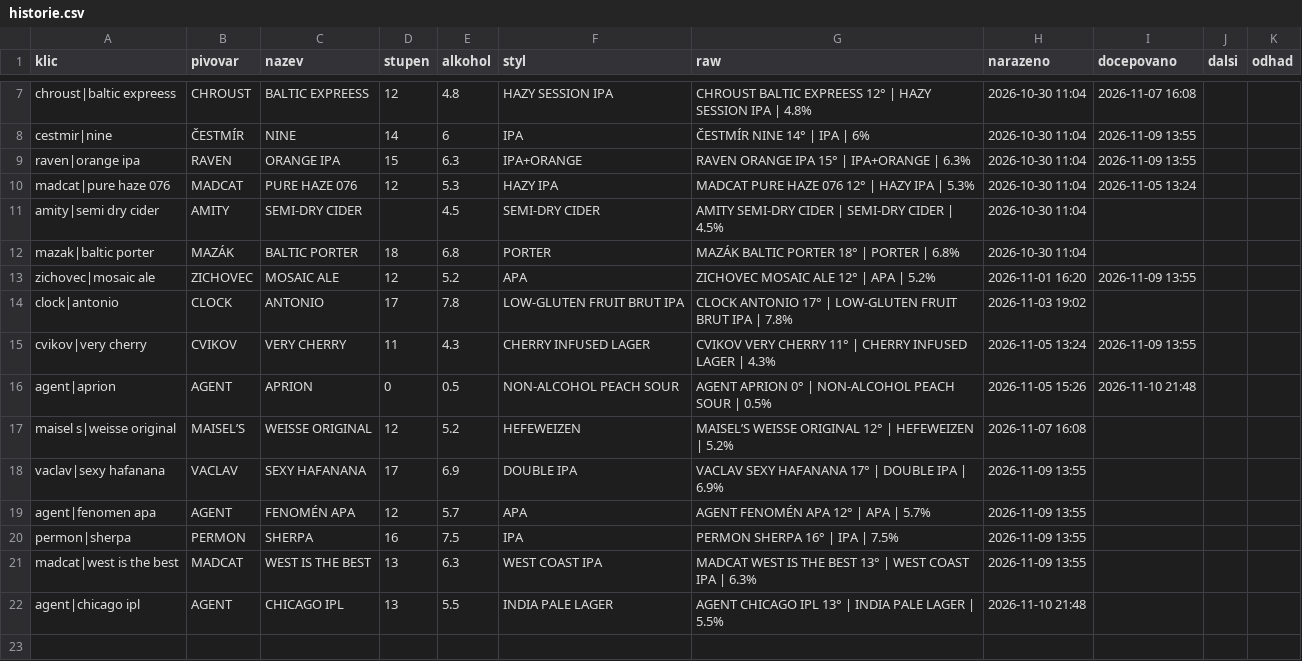
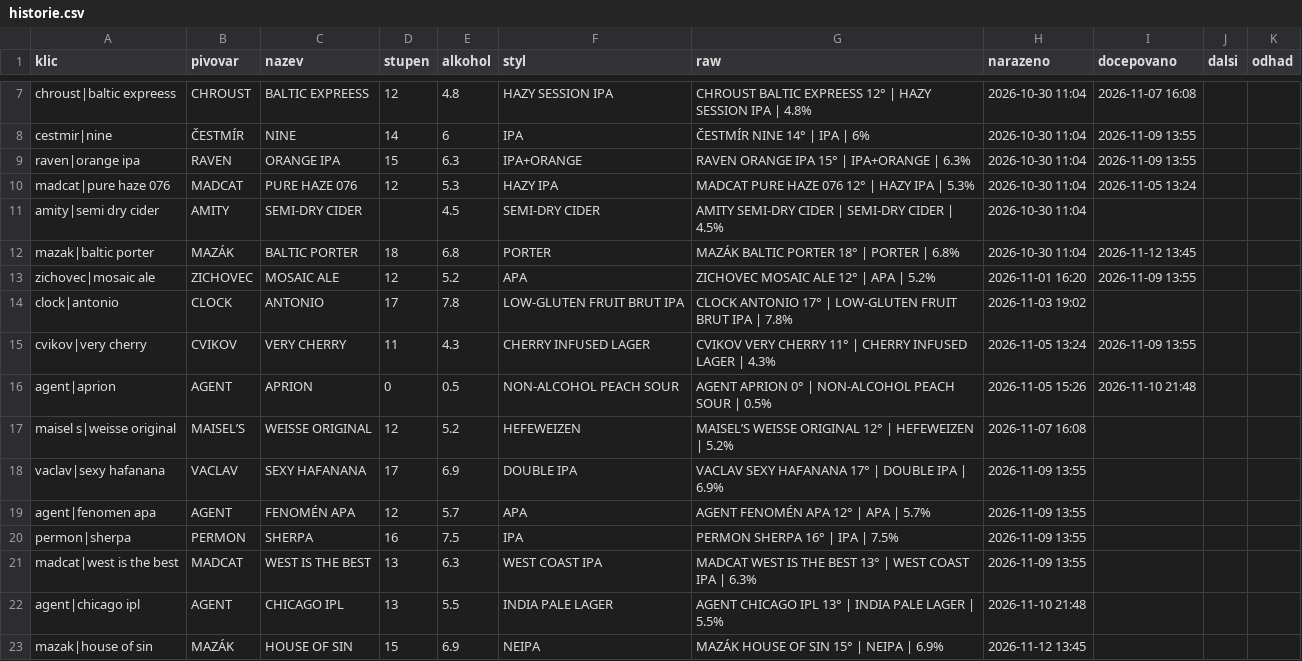
Before and after one commit to romankokos1/gal, a CSV file: data/nubeerbar/historie.csv, drawn as a sheet; only a part is shown, gaps mark what is left out.

```diff
--- a/data/nubeerbar/historie.csv
+++ b/data/nubeerbar/historie.csv
@@ -11,3 +11,3 @@ madcat|pure haze 076,MADCAT,PURE HAZE 076,12,5.3,HAZY IPA,MADCAT PURE HAZE 076 1
 amity|semi dry cider,AMITY,SEMI-DRY CIDER,,4.5,SEMI-DRY CIDER,AMITY SEMI-DRY CIDER | SEMI-DRY CIDER | 4.5%,2026-10-30 11:04,,,
-mazak|baltic porter,MAZÁK,BALTIC PORTER,18,6.8,PORTER,MAZÁK BALTIC PORTER 18° | PORTER | 6.8%,2026-10-30 11:04,,,
+mazak|baltic porter,MAZÁK,BALTIC PORTER,18,6.8,PORTER,MAZÁK BALTIC PORTER 18° | PORTER | 6.8%,2026-10-30 11:04,2026-11-12 13:45,,
 zichovec|mosaic ale,ZICHOVEC,MOSAIC ALE,12,5.2,APA,ZICHOVEC MOSAIC ALE 12° | APA | 5.2%,2026-11-01 16:20,2026-11-09 13:55,,
@@ -22 +22,2 @@ madcat|west is the best,MADCAT,WEST IS THE BEST,13,6.3,WEST COAST IPA,MADCAT WES
 agent|chicago ipl,AGENT,CHICAGO IPL,13,5.5,INDIA PALE LAGER,AGENT CHICAGO IPL 13° | INDIA PALE LAGER | 5.5%,2026-11-10 21:48,,,
+mazak|house of sin,MAZÁK,HOUSE OF SIN,15,6.9,NEIPA,MAZÁK HOUSE OF SIN 15° | NEIPA | 6.9%,2026-11-12 13:45,,,
```
Also changed, not shown: data/galerie/historie.csv, data/kmpcb/historie.csv, 30 other files.
